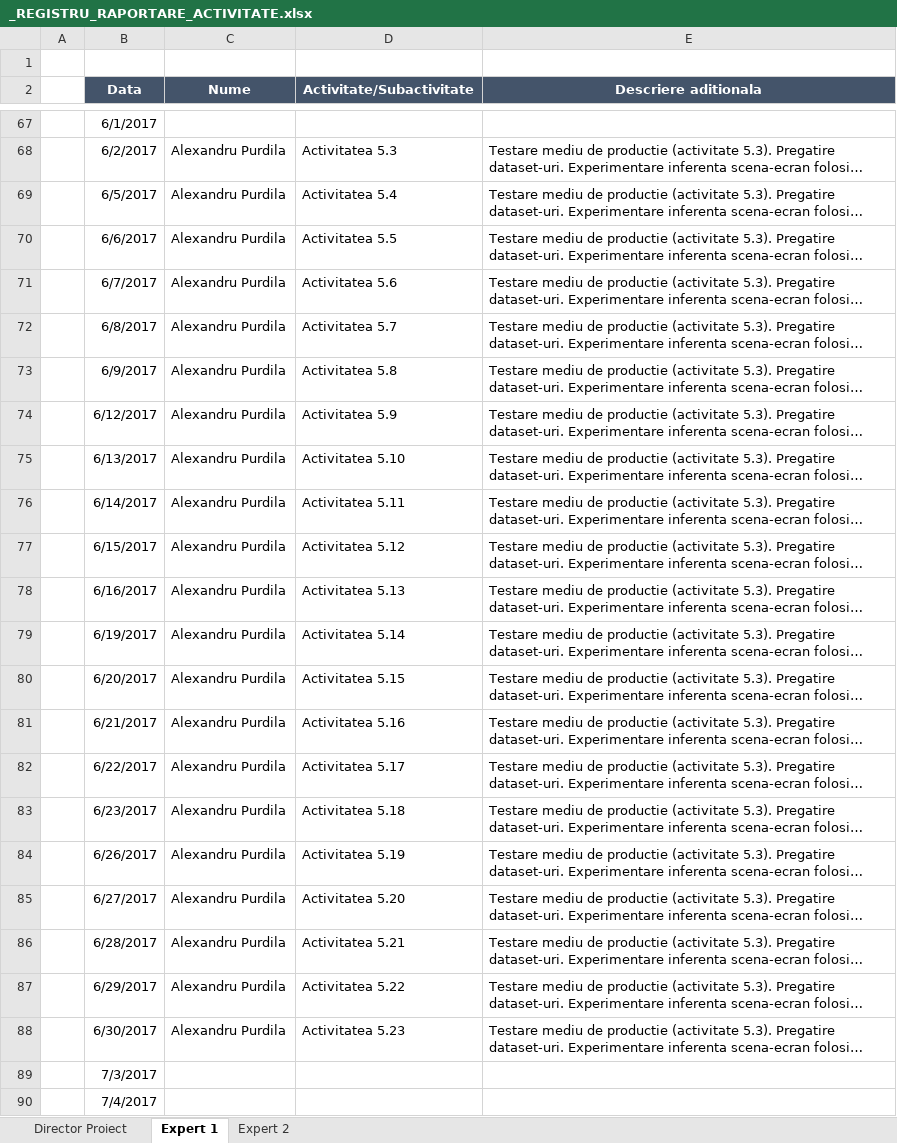
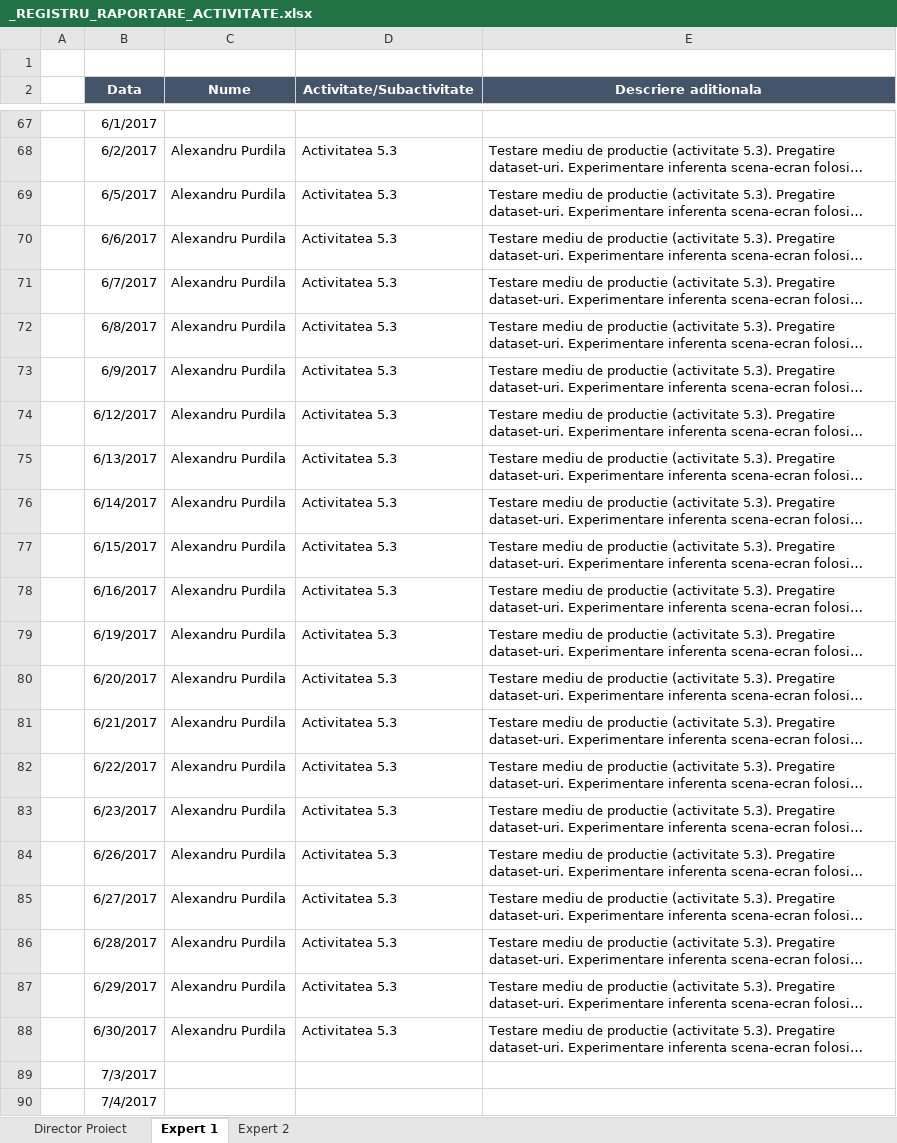
Before and after one commit to CloudifierSRL/CloudifierPOC, an Excel workbook: 2. IMPLEMENTARE/08. RAPOARTE_ACTIVITATE/_REGISTRU_RAPORTARE_ACTIVITATE.xlsx, sheet Expert 1, drawn as a sheet; only a part is shown, gaps mark what is left out; long unchanged cells end in …; values as stored, in another font and other column widths than the file's, no borders; the diff names each change by its address in the sheet, - before the commit and + after, or states it on an @@ line.

```diff
--- a/2. IMPLEMENTARE/08. RAPOARTE_ACTIVITATE/_REGISTRU_RAPORTARE_ACTIVITATE.xlsx (sheet Expert 1)
+++ b/2. IMPLEMENTARE/08. RAPOARTE_ACTIVITATE/_REGISTRU_RAPORTARE_ACTIVITATE.xlsx (sheet Expert 1)
-D69 (Activitate/Subactivitate): Activitatea 5.4
+D69 (Activitate/Subactivitate): Activitatea 5.3
-D70 (Activitate/Subactivitate): Activitatea 5.5
+D70 (Activitate/Subactivitate): Activitatea 5.3
-D71 (Activitate/Subactivitate): Activitatea 5.6
+D71 (Activitate/Subactivitate): Activitatea 5.3
-D72 (Activitate/Subactivitate): Activitatea 5.7
+D72 (Activitate/Subactivitate): Activitatea 5.3
-D73 (Activitate/Subactivitate): Activitatea 5.8
+D73 (Activitate/Subactivitate): Activitatea 5.3
-D74 (Activitate/Subactivitate): Activitatea 5.9
+D74 (Activitate/Subactivitate): Activitatea 5.3
-D75 (Activitate/Subactivitate): Activitatea 5.10
+D75 (Activitate/Subactivitate): Activitatea 5.3
-D76 (Activitate/Subactivitate): Activitatea 5.11
+D76 (Activitate/Subactivitate): Activitatea 5.3
-D77 (Activitate/Subactivitate): Activitatea 5.12
+D77 (Activitate/Subactivitate): Activitatea 5.3
-D78 (Activitate/Subactivitate): Activitatea 5.13
+D78 (Activitate/Subactivitate): Activitatea 5.3
-D79 (Activitate/Subactivitate): Activitatea 5.14
+D79 (Activitate/Subactivitate): Activitatea 5.3
-D80 (Activitate/Subactivitate): Activitatea 5.15
+D80 (Activitate/Subactivitate): Activitatea 5.3
-D81 (Activitate/Subactivitate): Activitatea 5.16
+D81 (Activitate/Subactivitate): Activitatea 5.3
-D82 (Activitate/Subactivitate): Activitatea 5.17
+D82 (Activitate/Subactivitate): Activitatea 5.3
-D83 (Activitate/Subactivitate): Activitatea 5.18
+D83 (Activitate/Subactivitate): Activitatea 5.3
-D84 (Activitate/Subactivitate): Activitatea 5.19
+D84 (Activitate/Subactivitate): Activitatea 5.3
-D85 (Activitate/Subactivitate): Activitatea 5.20
+D85 (Activitate/Subactivitate): Activitatea 5.3
-D86 (Activitate/Subactivitate): Activitatea 5.21
+D86 (Activitate/Subactivitate): Activitatea 5.3
-D87 (Activitate/Subactivitate): Activitatea 5.22
+D87 (Activitate/Subactivitate): Activitatea 5.3
-D88 (Activitate/Subactivitate): Activitatea 5.23
+D88 (Activitate/Subactivitate): Activitatea 5.3
```
Also changed, not shown: 2. IMPLEMENTARE/11. REGISTRE_CHELTUIELI/REGISTRU_REGIE.xlsx, 39 other files.
